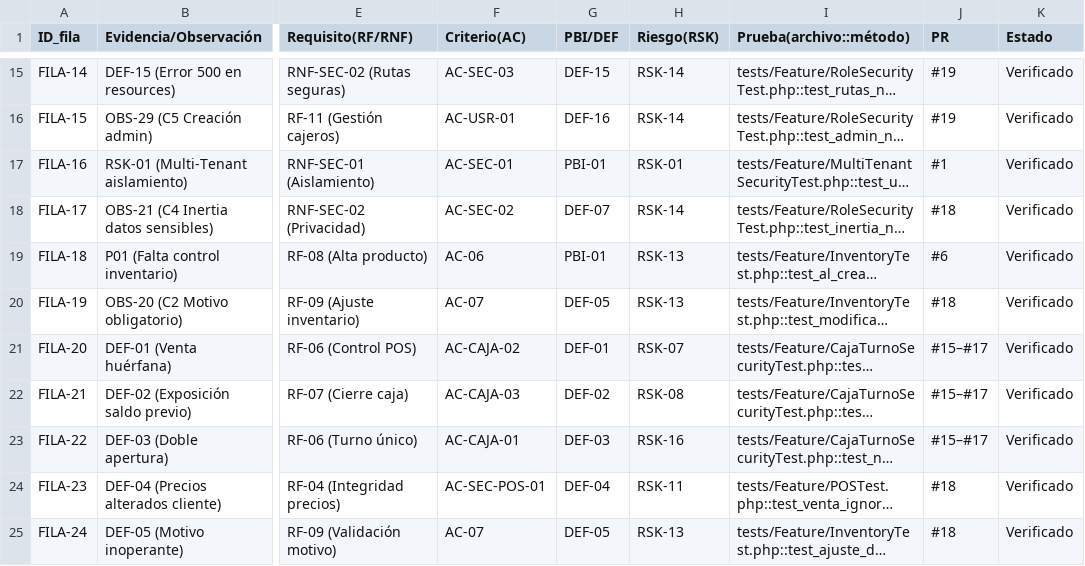
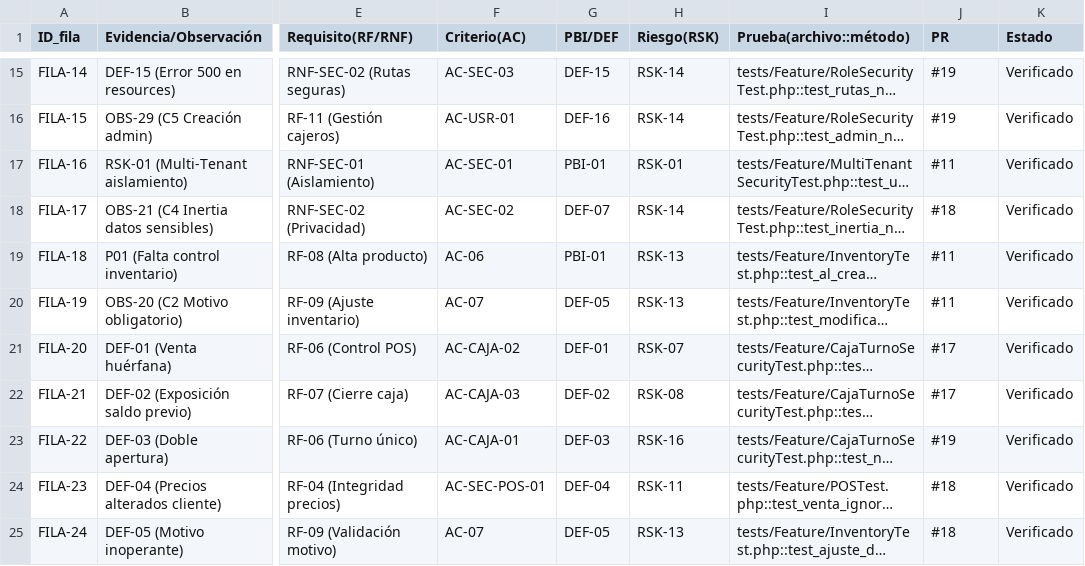
Before and after one commit to Leonel-Ayala/GestiSoft, a CSV file: producto/semana-14/trazabilidad.csv, drawn as a sheet; only a part is shown, gaps mark what is left out; long unchanged cells end in …; the diff covers the shown part only; the diff names each change by its address in the sheet, - before the commit and + after, or states it on an @@ line.

Commit message:
docs(trazabilidad): corregir el PR de origen de cada cambio según el historial git

```diff
--- a/producto/semana-14/trazabilidad.csv
+++ b/producto/semana-14/trazabilidad.csv
-J17 (PR): #1
+J17 (PR): #11
-J19 (PR): #6
+J19 (PR): #11
-J20 (PR): #18
+J20 (PR): #11
-J21:J22 (PR): #15–#17
+J21:J22 (PR): #17
-J23 (PR): #15–#17
+J23 (PR): #19
```
Also changed, not shown: 12 edited cells elsewhere in this file, 1 other file.
